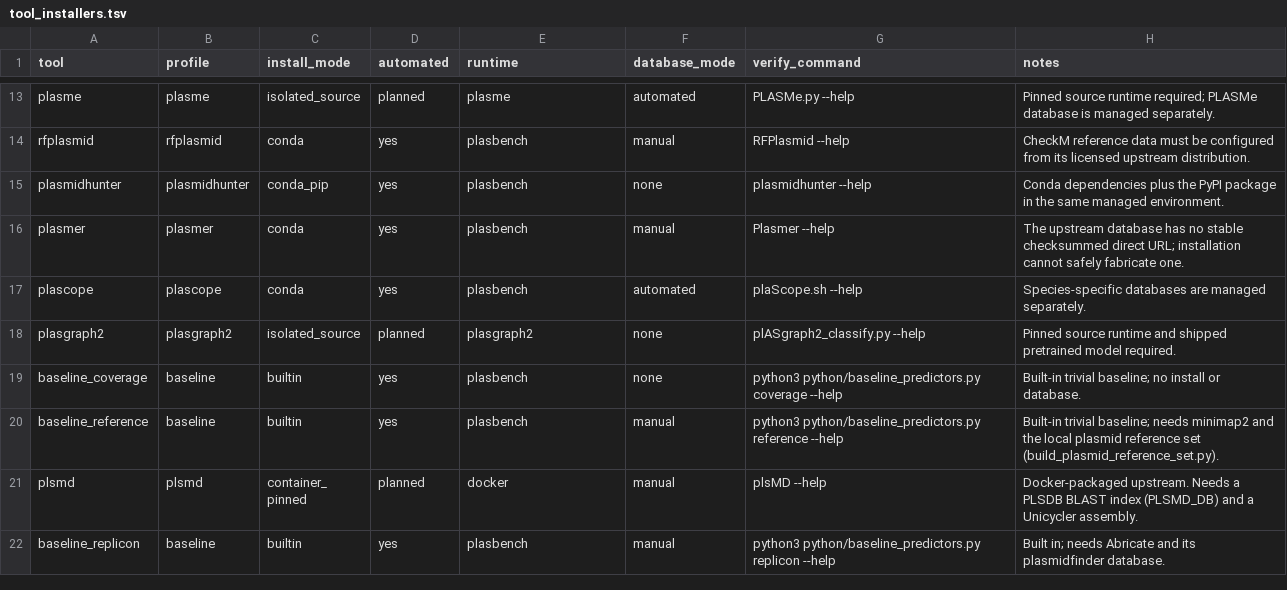
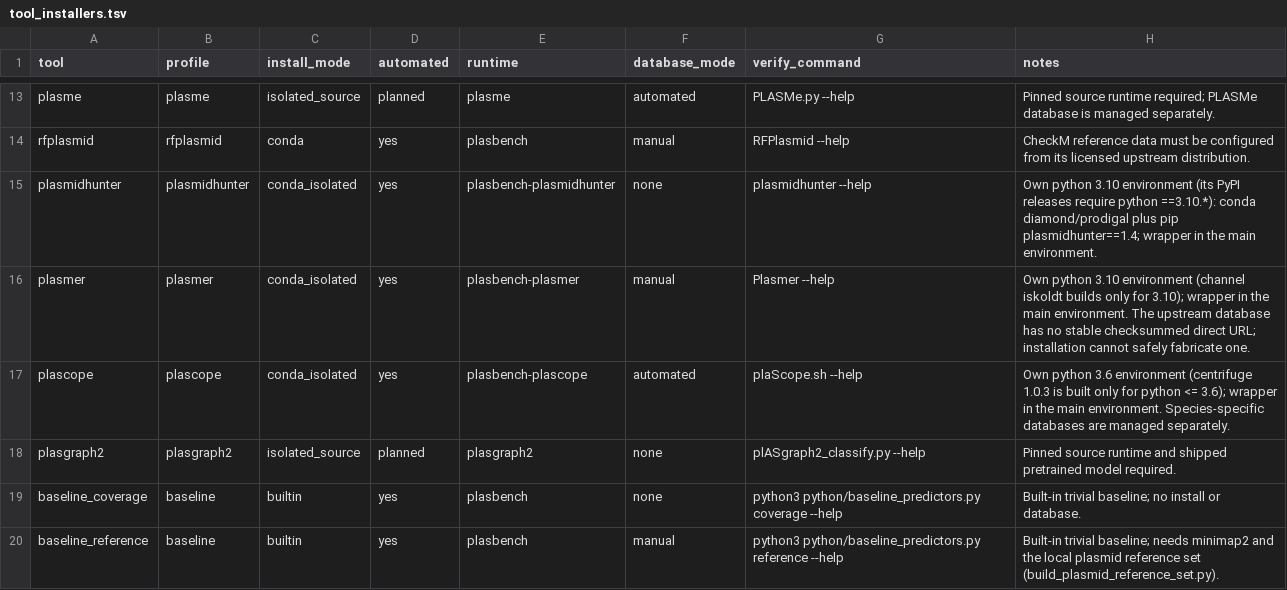
Before and after one commit to ubeffiong/plasbench, a TSV file: config/tool_installers.tsv, drawn as a sheet; only a part is shown, gaps mark what is left out; the shorter side is filled out with more unchanged rows.

Commit message:
Give PlaScope, Plasmer and PlasmidHunter their own environments
`plasbench install-tools all` failed on three tools whose Python cannot
share the python 3.12 main environment:
  - plascope: its pinned centrifuge 1.0.3 is built only for python <= 3.6
  - plasmer: the iskoldt channel builds only for python 3.10
  - plasmidhunter: every PyPI release requires python ==3.10.*

Each now gets its own environment (<env>-plascope, <env>-plasmer,
<env>-plasmidhunter) with wrappers in the main environment's bin/, the
same pattern as MOB-suite. A generic install_isolated helper creates the
environment, reuses it when it already works, and proves the tool starts
(PlasmidHunter 1.4 needs setuptools<81 for pkg_resources, and is pinned).
Plasmer no longer pulls the commercial 'defaults' channel.

Verified with real installs in WSL: plaScope.sh, centrifuge, Plasmer and
plasmidhunter all start through the main-environment wrappers. New test
test/test_isolated_tool_envs.sh covers it with a fake conda.

```diff
--- a/config/tool_installers.tsv
+++ b/config/tool_installers.tsv
@@ -14,5 +14,5 @@ plasme	plasme	isolated_source	planned	plasme	automated	PLASMe.py --help	Pinned s
 rfplasmid	rfplasmid	conda	yes	plasbench	manual	RFPlasmid --help	CheckM reference data must be configured from its licensed upstream distribution.
-plasmidhunter	plasmidhunter	conda_pip	yes	plasbench	none	plasmidhunter --help	Conda dependencies plus the PyPI package in the same managed environment.
-plasmer	plasmer	conda	yes	plasbench	manual	Plasmer --help	The upstream database has no stable checksummed direct URL; installation cannot safely fabricate one.
-plascope	plascope	conda	yes	plasbench	automated	plaScope.sh --help	Species-specific databases are managed separately.
+plasmidhunter	plasmidhunter	conda_isolated	yes	plasbench-plasmidhunter	none	plasmidhunter --help	Own python 3.10 environment (its PyPI releases require python ==3.10.*): conda diamond/prodigal plus pip plasmidhunter==1.4; wrapper in the main environment.
+plasmer	plasmer	conda_isolated	yes	plasbench-plasmer	manual	Plasmer --help	Own python 3.10 environment (channel iskoldt builds only for 3.10); wrapper in the main environment. The upstream database has no stable checksummed direct URL; installation cannot safely fabricate one.
+plascope	plascope	conda_isolated	yes	plasbench-plascope	automated	plaScope.sh --help	Own python 3.6 environment (centrifuge 1.0.3 is built only for python <= 3.6); wrapper in the main environment. Species-specific databases are managed separately.
 plasgraph2	plasgraph2	isolated_source	planned	plasgraph2	none	plASgraph2_classify.py --help	Pinned source runtime and shipped pretrained model required.
```
Also changed, not shown: 5 other files.
